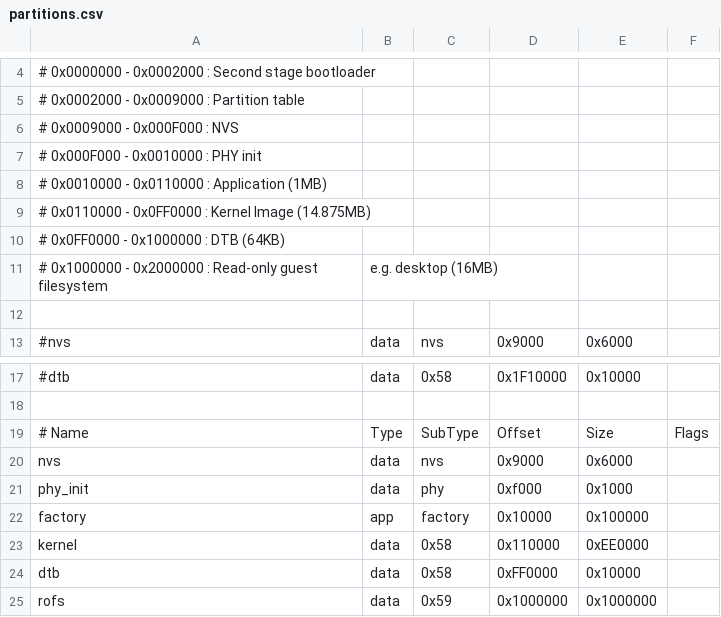
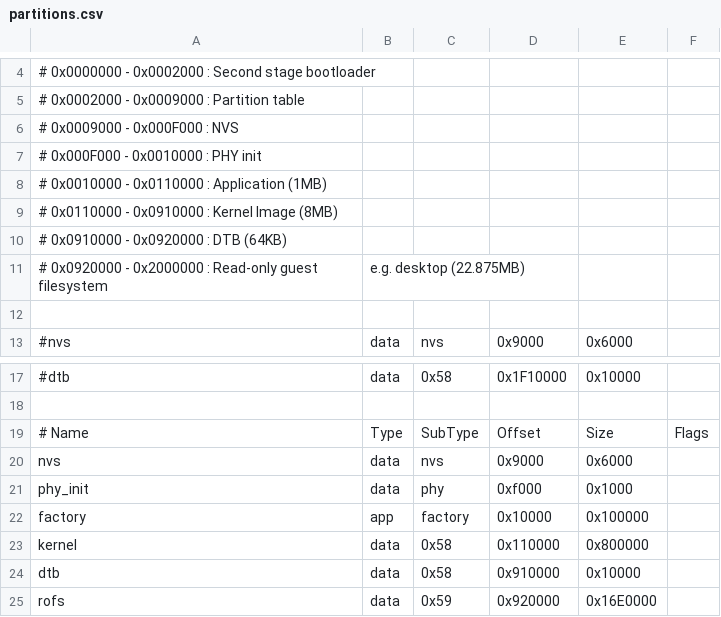
Before and after one commit to Okdusty/esp32p4-rv32ima, a CSV file: partitions.csv, drawn as a sheet; only a part is shown, gaps mark what is left out.

```diff
--- a/partitions.csv
+++ b/partitions.csv
@@ -8,5 +8,5 @@
 # 0x0010000 - 0x0110000 : Application (1MB)
-# 0x0110000 - 0x0FF0000 : Kernel Image (14.875MB)
-# 0x0FF0000 - 0x1000000 : DTB (64KB)
-# 0x1000000 - 0x2000000 : Read-only guest filesystem, e.g. desktop (16MB)
+# 0x0110000 - 0x0910000 : Kernel Image (8MB)
+# 0x0910000 - 0x0920000 : DTB (64KB)
+# 0x0920000 - 0x2000000 : Read-only guest filesystem, e.g. desktop (22.875MB)
 
@@ -22,4 +22,4 @@ phy_init, data, phy,     0xf000,   0x1000,
 factory,  app,  factory, 0x10000,  0x100000,
-kernel,   data, 0x58,    0x110000, 0xEE0000,
-dtb,      data, 0x58,    0xFF0000, 0x10000,
-rofs,     data, 0x59,    0x1000000, 0x1000000,
+kernel,   data, 0x58,    0x110000, 0x800000,
+dtb,      data, 0x58,    0x910000, 0x10000,
+rofs,     data, 0x59,    0x920000, 0x16E0000,
```
Also changed, not shown: 30 other files.
